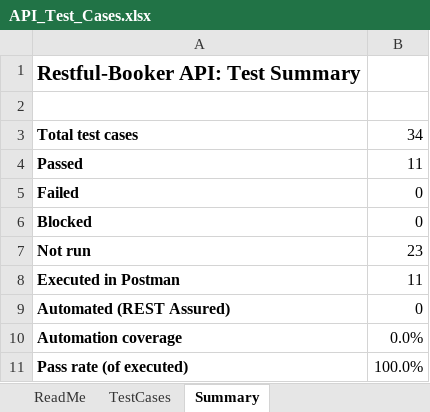
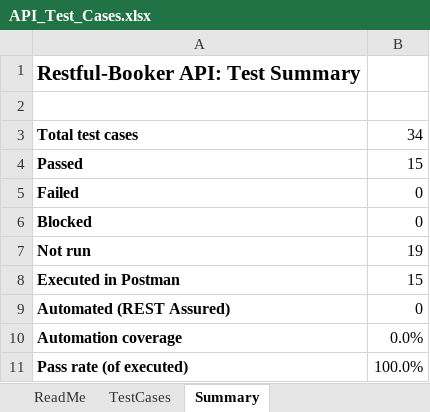
Before and after one commit to vikneshgs23/api-automation-portfolio, an Excel workbook: test-cases/API_Test_Cases.xlsx, sheet Summary, drawn as a sheet; values as stored, in another font and other column widths than the file's, no borders; the diff names each change by its address in the sheet, - before the commit and + after, or states it on an @@ line.

```diff
--- a/test-cases/API_Test_Cases.xlsx (sheet Summary)
+++ b/test-cases/API_Test_Cases.xlsx (sheet Summary)
-B4: 11
+B4: 15
-B7: 23
+B7: 19
-B8: 11
+B8: 15
```
Also changed, not shown: sheet TestCases.
